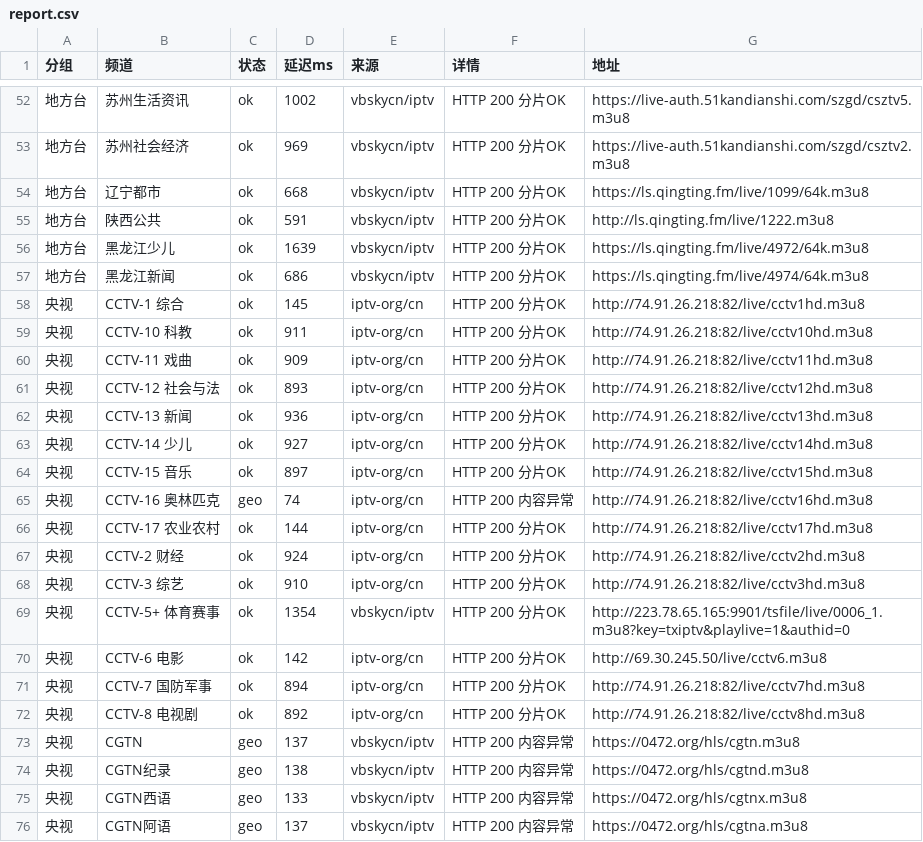
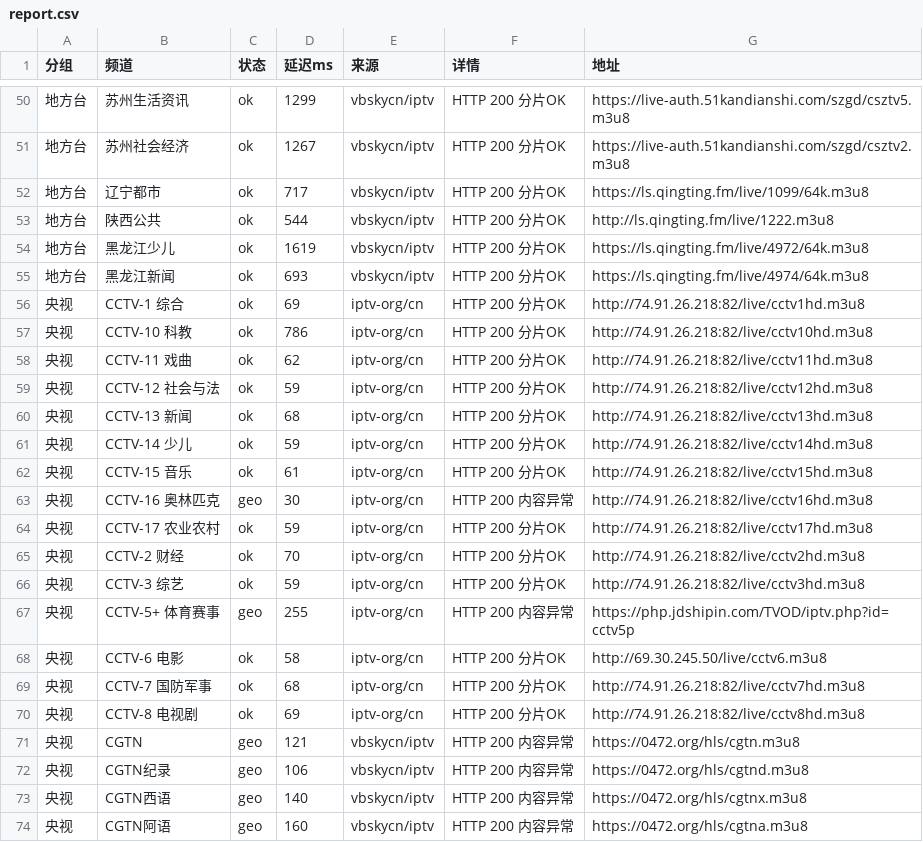
Before and after one commit to coollightxp/live-tv, a CSV file: report.csv, drawn as a sheet; only a part is shown, gaps mark what is left out; the diff covers the shown part only.

```diff
--- a/report.csv
+++ b/report.csv
@@ -52,25 +50,25 @@
-地方台,苏州生活资讯,ok,1002,vbskycn/iptv,HTTP 200 分片OK,https://live-auth.51kandianshi.com/szgd/csztv5.m3u8
-地方台,苏州社会经济,ok,969,vbskycn/iptv,HTTP 200 分片OK,https://live-auth.51kandianshi.com/szgd/csztv2.m3u8
-地方台,辽宁都市,ok,668,vbskycn/iptv,HTTP 200 分片OK,https://ls.qingting.fm/live/1099/64k.m3u8
-地方台,陕西公共,ok,591,vbskycn/iptv,HTTP 200 分片OK,http://ls.qingting.fm/live/1222.m3u8
-地方台,黑龙江少儿,ok,1639,vbskycn/iptv,HTTP 200 分片OK,https://ls.qingting.fm/live/4972/64k.m3u8
-地方台,黑龙江新闻,ok,686,vbskycn/iptv,HTTP 200 分片OK,https://ls.qingting.fm/live/4974/64k.m3u8
-央视,CCTV-1 综合,ok,145,iptv-org/cn,HTTP 200 分片OK,http://74.91.26.218:82/live/cctv1hd.m3u8
-央视,CCTV-10 科教,ok,911,iptv-org/cn,HTTP 200 分片OK,http://74.91.26.218:82/live/cctv10hd.m3u8
-央视,CCTV-11 戏曲,ok,909,iptv-org/cn,HTTP 200 分片OK,http://74.91.26.218:82/live/cctv11hd.m3u8
-央视,CCTV-12 社会与法,ok,893,iptv-org/cn,HTTP 200 分片OK,http://74.91.26.218:82/live/cctv12hd.m3u8
-央视,CCTV-13 新闻,ok,936,iptv-org/cn,HTTP 200 分片OK,http://74.91.26.218:82/live/cctv13hd.m3u8
-央视,CCTV-14 少儿,ok,927,iptv-org/cn,HTTP 200 分片OK,http://74.91.26.218:82/live/cctv14hd.m3u8
-央视,CCTV-15 音乐,ok,897,iptv-org/cn,HTTP 200 分片OK,http://74.91.26.218:82/live/cctv15hd.m3u8
-央视,CCTV-16 奥林匹克,geo,74,iptv-org/cn,HTTP 200 内容异常,http://74.91.26.218:82/live/cctv16hd.m3u8
-央视,CCTV-17 农业农村,ok,144,iptv-org/cn,HTTP 200 分片OK,http://74.91.26.218:82/live/cctv17hd.m3u8
-央视,CCTV-2 财经,ok,924,iptv-org/cn,HTTP 200 分片OK,http://74.91.26.218:82/live/cctv2hd.m3u8
-央视,CCTV-3 综艺,ok,910,iptv-org/cn,HTTP 200 分片OK,http://74.91.26.218:82/live/cctv3hd.m3u8
-央视,CCTV-5+ 体育赛事,ok,1354,vbskycn/iptv,HTTP 200 分片OK,http://223.78.65.165:9901/tsfile/live/0006_1.m3u8?key=txiptv&playlive=1&authid=0
-央视,CCTV-6 电影,ok,142,iptv-org/cn,HTTP 200 分片OK,http://69.30.245.50/live/cctv6.m3u8
-央视,CCTV-7 国防军事,ok,894,iptv-org/cn,HTTP 200 分片OK,http://74.91.26.218:82/live/cctv7hd.m3u8
-央视,CCTV-8 电视剧,ok,892,iptv-org/cn,HTTP 200 分片OK,http://74.91.26.218:82/live/cctv8hd.m3u8
-央视,CGTN,geo,137,vbskycn/iptv,HTTP 200 内容异常,https://0472.org/hls/cgtn.m3u8
-央视,CGTN纪录,geo,138,vbskycn/iptv,HTTP 200 内容异常,https://0472.org/hls/cgtnd.m3u8
-央视,CGTN西语,geo,133,vbskycn/iptv,HTTP 200 内容异常,https://0472.org/hls/cgtnx.m3u8
-央视,CGTN阿语,geo,137,vbskycn/iptv,HTTP 200 内容异常,https://0472.org/hls/cgtna.m3u8
+地方台,苏州生活资讯,ok,1299,vbskycn/iptv,HTTP 200 分片OK,https://live-auth.51kandianshi.com/szgd/csztv5.m3u8
+地方台,苏州社会经济,ok,1267,vbskycn/iptv,HTTP 200 分片OK,https://live-auth.51kandianshi.com/szgd/csztv2.m3u8
+地方台,辽宁都市,ok,717,vbskycn/iptv,HTTP 200 分片OK,https://ls.qingting.fm/live/1099/64k.m3u8
+地方台,陕西公共,ok,544,vbskycn/iptv,HTTP 200 分片OK,http://ls.qingting.fm/live/1222.m3u8
+地方台,黑龙江少儿,ok,1619,vbskycn/iptv,HTTP 200 分片OK,https://ls.qingting.fm/live/4972/64k.m3u8
+地方台,黑龙江新闻,ok,693,vbskycn/iptv,HTTP 200 分片OK,https://ls.qingting.fm/live/4974/64k.m3u8
+央视,CCTV-1 综合,ok,69,iptv-org/cn,HTTP 200 分片OK,http://74.91.26.218:82/live/cctv1hd.m3u8
+央视,CCTV-10 科教,ok,786,iptv-org/cn,HTTP 200 分片OK,http://74.91.26.218:82/live/cctv10hd.m3u8
+央视,CCTV-11 戏曲,ok,62,iptv-org/cn,HTTP 200 分片OK,http://74.91.26.218:82/live/cctv11hd.m3u8
+央视,CCTV-12 社会与法,ok,59,iptv-org/cn,HTTP 200 分片OK,http://74.91.26.218:82/live/cctv12hd.m3u8
+央视,CCTV-13 新闻,ok,68,iptv-org/cn,HTTP 200 分片OK,http://74.91.26.218:82/live/cctv13hd.m3u8
+央视,CCTV-14 少儿,ok,59,iptv-org/cn,HTTP 200 分片OK,http://74.91.26.218:82/live/cctv14hd.m3u8
+央视,CCTV-15 音乐,ok,61,iptv-org/cn,HTTP 200 分片OK,http://74.91.26.218:82/live/cctv15hd.m3u8
+央视,CCTV-16 奥林匹克,geo,30,iptv-org/cn,HTTP 200 内容异常,http://74.91.26.218:82/live/cctv16hd.m3u8
+央视,CCTV-17 农业农村,ok,59,iptv-org/cn,HTTP 200 分片OK,http://74.91.26.218:82/live/cctv17hd.m3u8
+央视,CCTV-2 财经,ok,70,iptv-org/cn,HTTP 200 分片OK,http://74.91.26.218:82/live/cctv2hd.m3u8
+央视,CCTV-3 综艺,ok,59,iptv-org/cn,HTTP 200 分片OK,http://74.91.26.218:82/live/cctv3hd.m3u8
+央视,CCTV-5+ 体育赛事,geo,255,iptv-org/cn,HTTP 200 内容异常,https://php.jdshipin.com/TVOD/iptv.php?id=cctv5p
+央视,CCTV-6 电影,ok,58,iptv-org/cn,HTTP 200 分片OK,http://69.30.245.50/live/cctv6.m3u8
+央视,CCTV-7 国防军事,ok,68,iptv-org/cn,HTTP 200 分片OK,http://74.91.26.218:82/live/cctv7hd.m3u8
+央视,CCTV-8 电视剧,ok,69,iptv-org/cn,HTTP 200 分片OK,http://74.91.26.218:82/live/cctv8hd.m3u8
+央视,CGTN,geo,121,vbskycn/iptv,HTTP 200 内容异常,https://0472.org/hls/cgtn.m3u8
+央视,CGTN纪录,geo,106,vbskycn/iptv,HTTP 200 内容异常,https://0472.org/hls/cgtnd.m3u8
+央视,CGTN西语,geo,140,vbskycn/iptv,HTTP 200 内容异常,https://0472.org/hls/cgtnx.m3u8
+央视,CGTN阿语,geo,160,vbskycn/iptv,HTTP 200 内容异常,https://0472.org/hls/cgtna.m3u8
```
Also changed, not shown: 1 added row, 3 removed rows and 60 edited cells elsewhere in this file, 3 other files.
